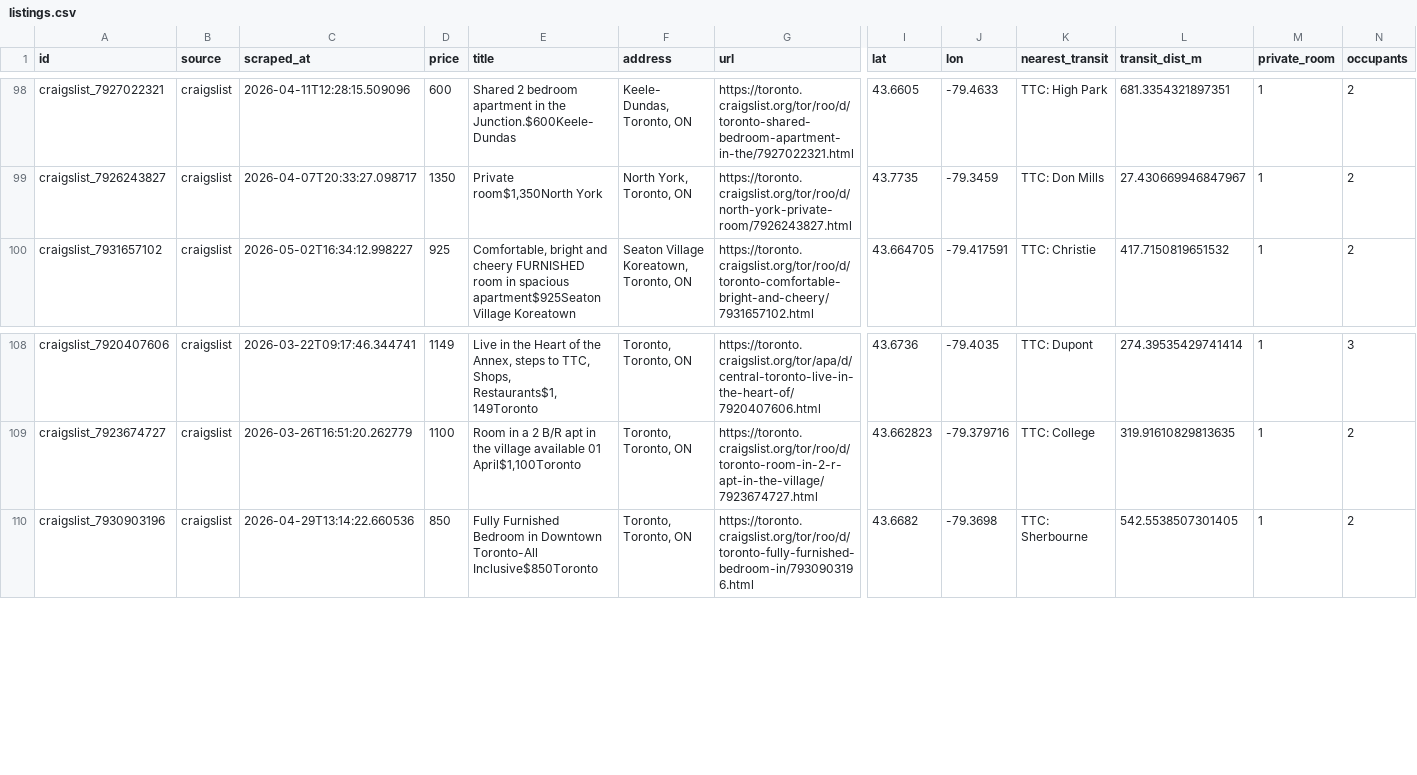
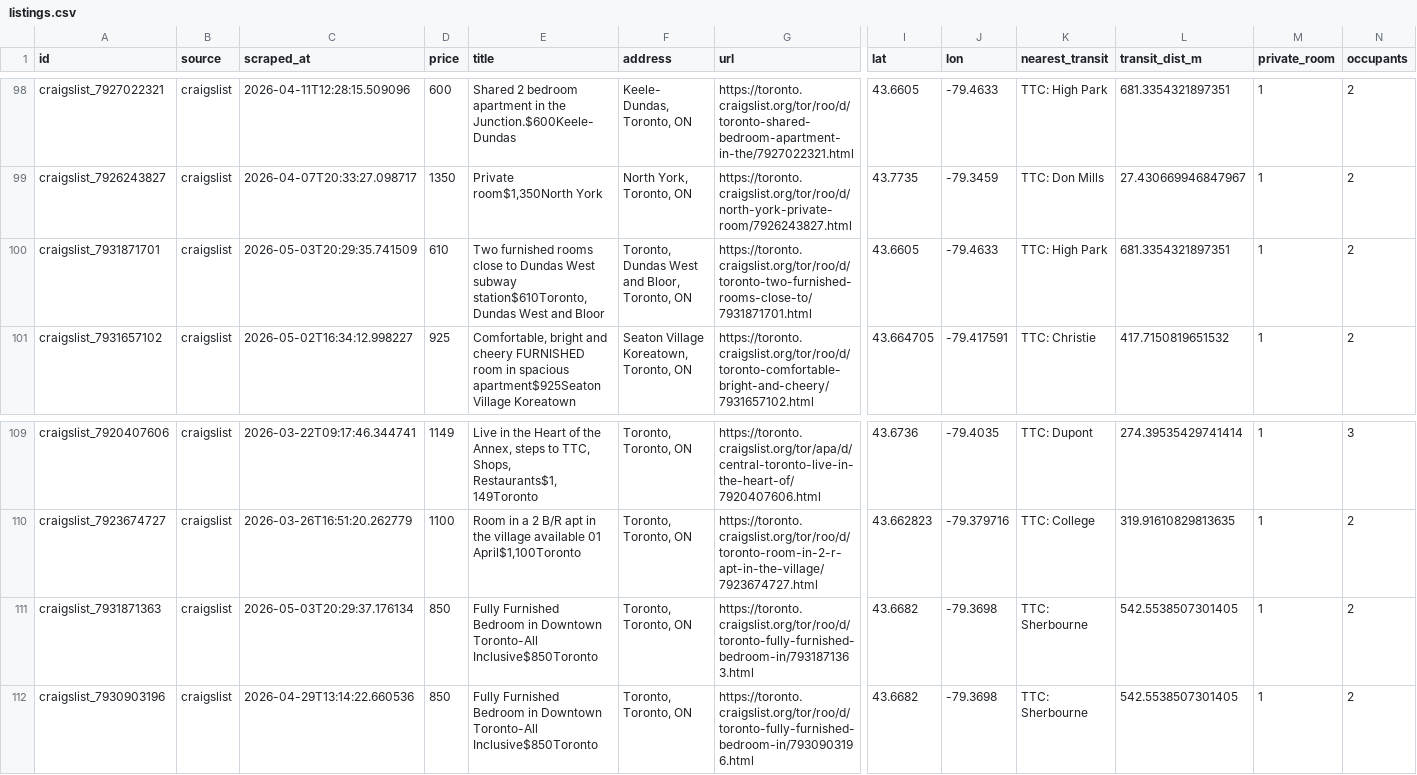
Before and after one commit to ons96/toronto-rental-agent, a CSV file: data/listings.csv, drawn as a sheet; only a part is shown, gaps mark what is left out; rows hold the shown columns only; the diff names each change by its address in the sheet, - before the commit and + after, or states it on an @@ line.

```diff
--- a/data/listings.csv
+++ b/data/listings.csv
+row 100: craigslist_7931871701 | craigslist | 2026-05-03T20:29:35.741509 | 610 | Two furnished rooms close to Dundas West subway station$610Toronto, Dundas West and Bloor | Toronto, Dundas West and Bloor, Toronto, ON | https://toronto.craigslist.org/tor/roo/d/toronto-two-furnished-rooms-close-to/7931871701.html | 43.6605 | -79.4633 | TTC: High Park | 681.3354321897351 | 1 | 2
+row 111: craigslist_7931871363 | craigslist | 2026-05-03T20:29:37.176134 | 850 | Fully Furnished Bedroom in Downtown Toronto-All Inclusive$850Toronto | Toronto, Toronto, ON | https://toronto.craigslist.org/tor/roo/d/toronto-fully-furnished-bedroom-in/7931871363.html | 43.6682 | -79.3698 | TTC: Sherbourne | 542.5538507301405 | 1 | 2
```
